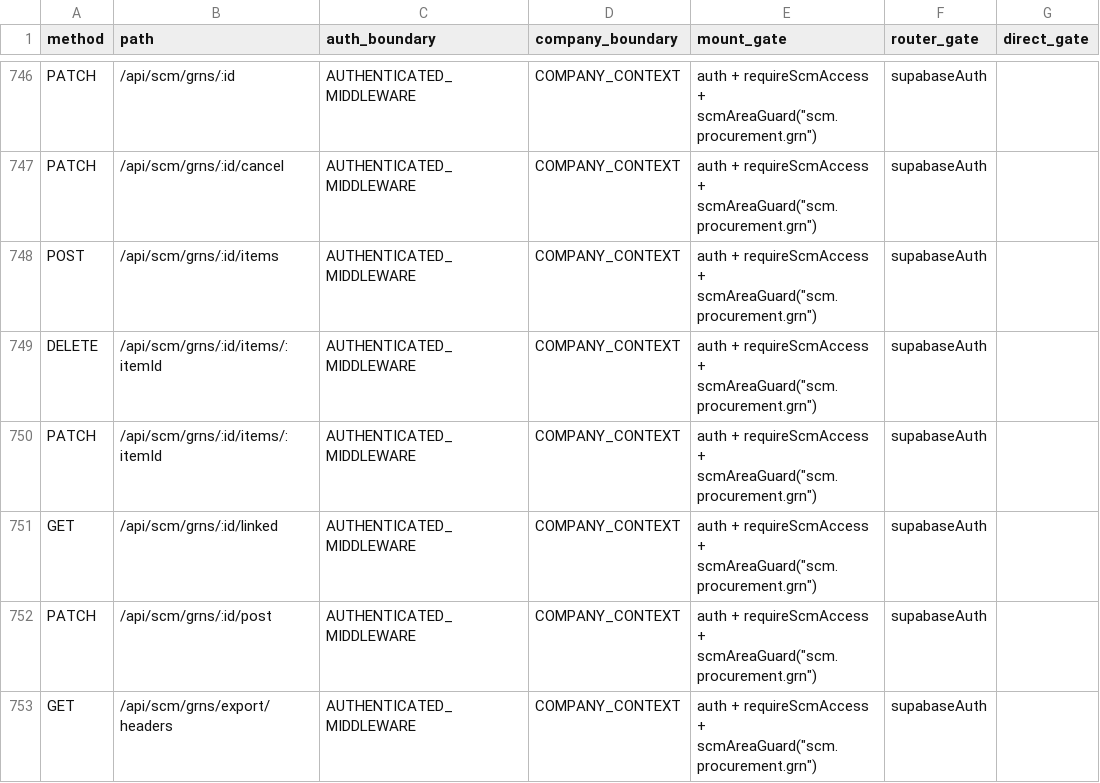
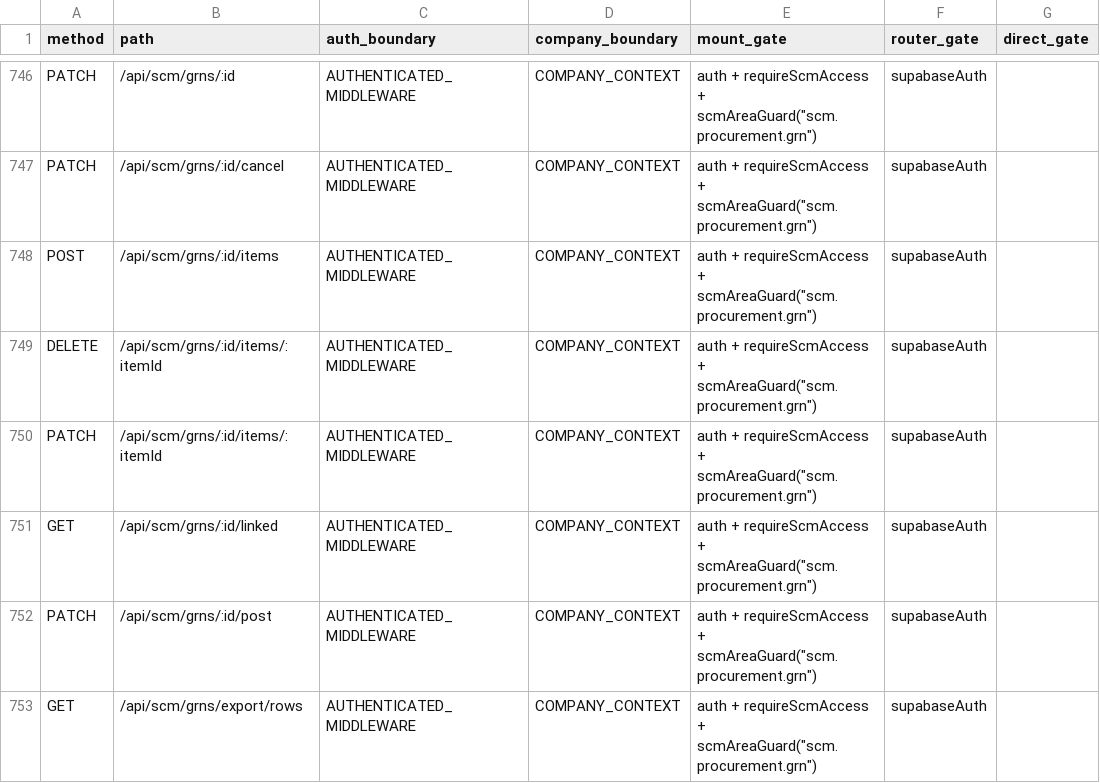
Before and after one commit to Houzs-Century/Houzs-ERP, a CSV file: docs/generated/route-capability-matrix.csv, drawn as a sheet; only a part is shown, gaps mark what is left out; the diff covers the shown part only; the diff names each change by its address in the sheet, - before the commit and + after, or states it on an @@ line.

Commit message:
wip: GR/PI/SI lists export through the grid, AutoCount listing columns

```diff
--- a/docs/generated/route-capability-matrix.csv
+++ b/docs/generated/route-capability-matrix.csv
-B753 (path): /api/scm/grns/export/headers
+B753 (path): /api/scm/grns/export/rows
```
Also changed, not shown: 3 removed rows and 2 edited cells elsewhere in this file, 39 other files.
